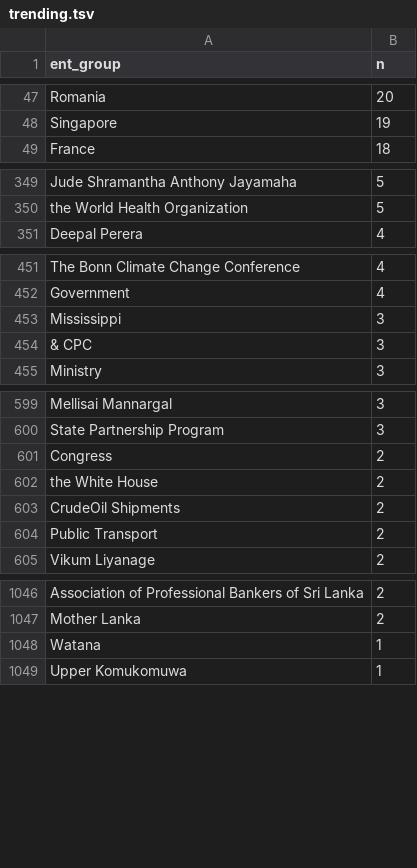
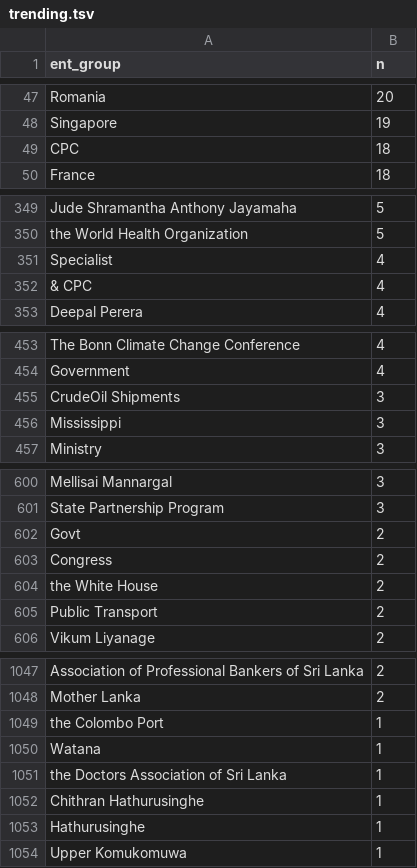
Before and after one commit to nuuuwan/news_lk2, a TSV file: trending.tsv, drawn as a sheet; only a part is shown, gaps mark what is left out; the diff covers the shown part only.

Commit message:
Updated data Sat Jun 25 13:33:46 UTC 2022

```diff
--- a/trending.tsv
+++ b/trending.tsv
@@ -48,2 +48,3 @@ Romania	20
 Singapore	19
+CPC	18
 France	18
@@ -350,2 +350,4 @@ Jude Shramantha Anthony Jayamaha	5
 the World Health Organization	5
+Specialist	4
+& CPC	4
 Deepal Perera	4
@@ -452,4 +454,4 @@ The Bonn Climate Change Conference	4
 Government	4
+CrudeOil Shipments	3
 Mississippi	3
-& CPC	3
 Ministry	3
@@ -600,5 +601,5 @@ Mellisai Mannargal	3
 State Partnership Program	3
+Govt	2
 Congress	2
 the White House	2
-CrudeOil Shipments	2
 Public Transport	2
@@ -1047,3 +1048,7 @@ Association of Professional Bankers of Sri Lanka	2
 Mother Lanka	2
+the Colombo Port	1
 Watana	1
+the Doctors Association of Sri Lanka	1
+Chithran Hathurusinghe	1
+Hathurusinghe	1
 Upper Komukomuwa	1
```
Also changed, not shown: 4 added rows, 7 removed rows and 2 edited cells elsewhere in this file, 7 other files.
